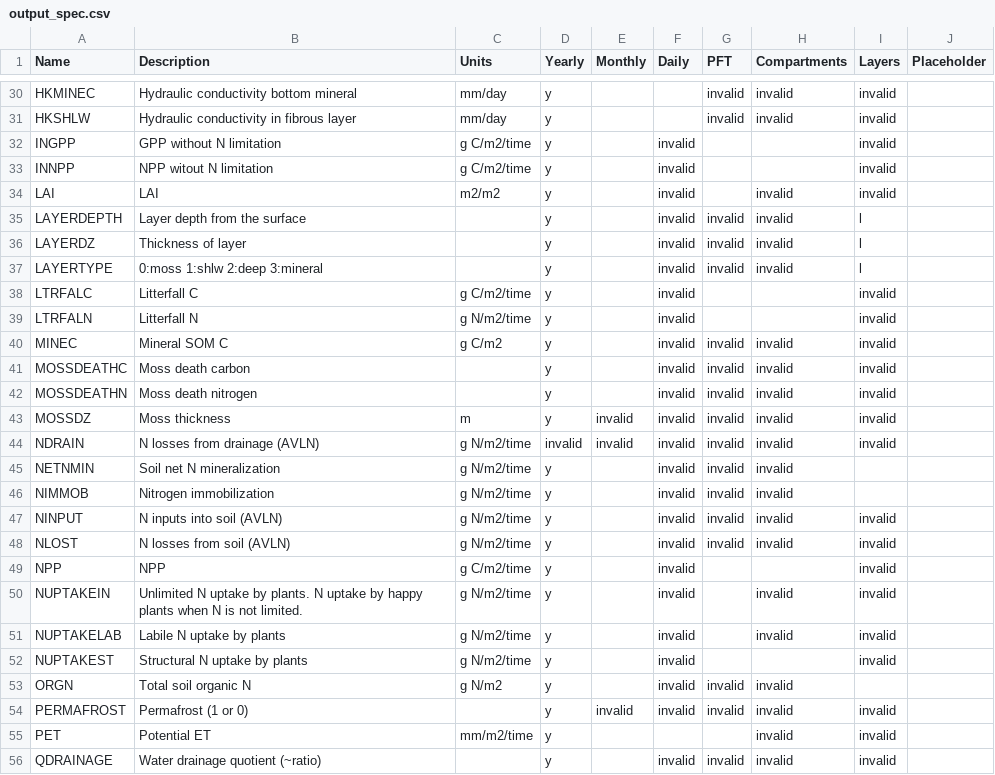
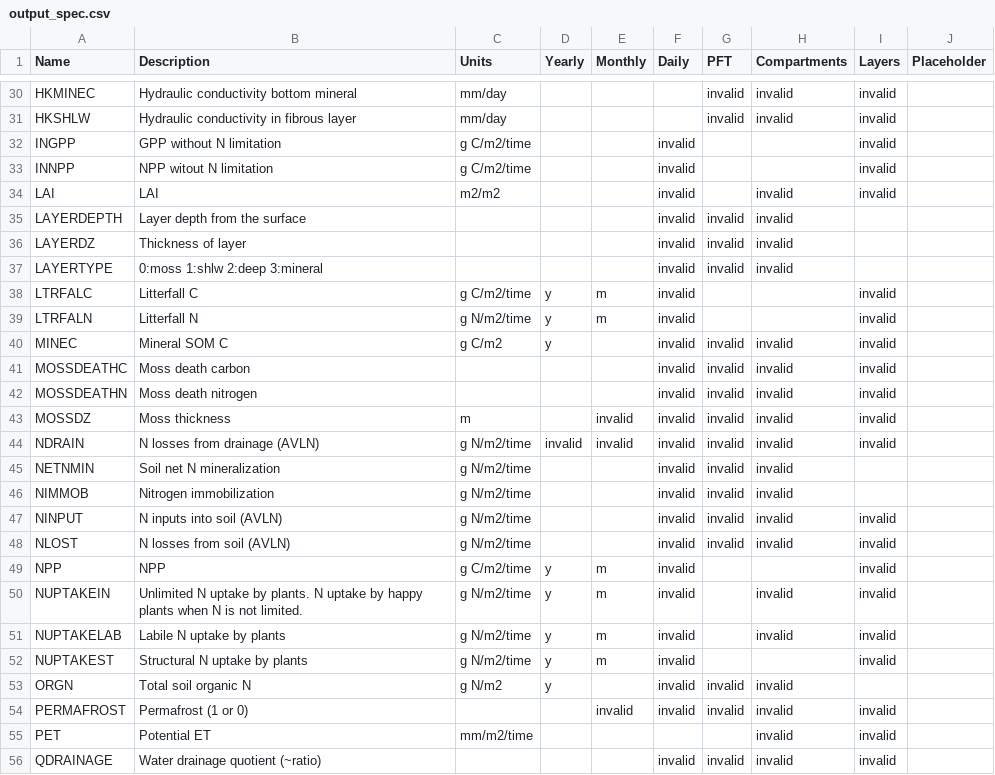
Before and after one commit to uaf-arctic-eco-modeling/dvm-dos-tem, a CSV file: config/output_spec.csv, drawn as a sheet; only a part is shown, gaps mark what is left out; the diff covers the shown part only; the diff names each change by its address in the sheet, - before the commit and + after, or states it on an @@ line.

```diff
--- a/config/output_spec.csv
+++ b/config/output_spec.csv
-D30:D37 (Yearly): y
+D30:D37 (Yearly): (empty)
-I35:I37 (Layers): l
+I35:I37 (Layers): (empty)
-E38:E39 (Monthly): (empty)
+E38:E39 (Monthly): m
-D41:D43 (Yearly): y
+D41:D43 (Yearly): (empty)
-D45:D48 (Yearly): y
+D45:D48 (Yearly): (empty)
-E49:E52 (Monthly): (empty)
+E49:E52 (Monthly): m
-D54:D56 (Yearly): y
+D54:D56 (Yearly): (empty)
```
Also changed, not shown: 65 edited cells elsewhere in this file, 2 other files.
